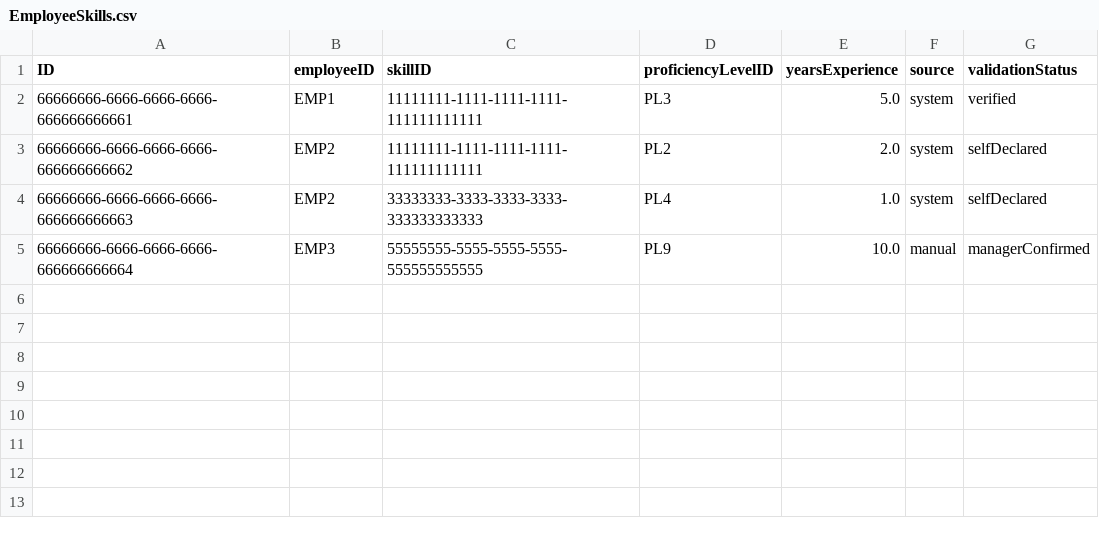
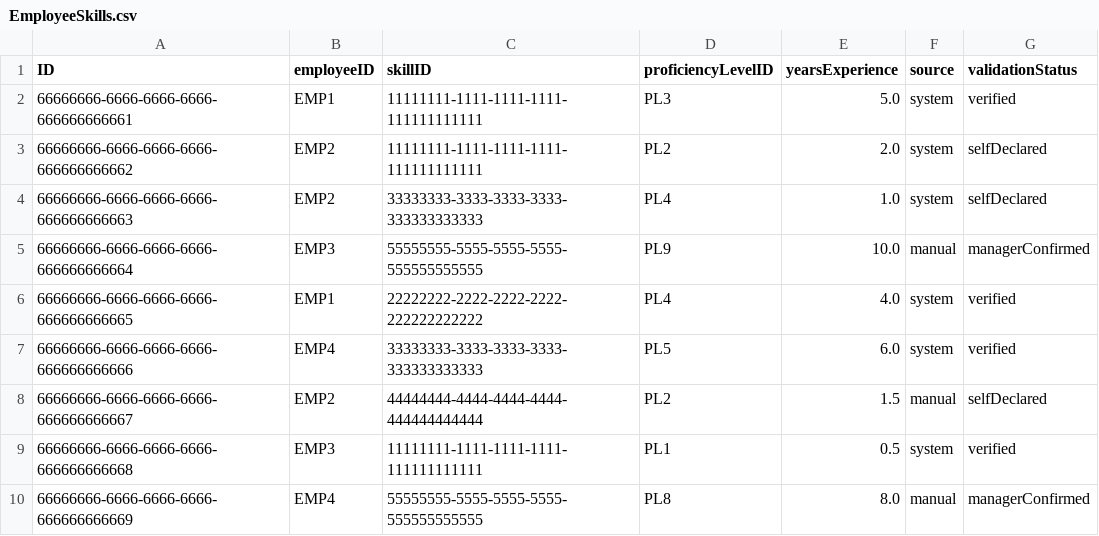
Before and after one commit to MohamedNicer/Skill-Reporting, a CSV file: db/data/EmployeeSkills.csv, drawn as a sheet; the diff names each change by its address in the sheet, - before the commit and + after, or states it on an @@ line.

Commit message:
fix: resolve VEmployeeSkills property error and populate mock data for cards

```diff
--- a/db/data/EmployeeSkills.csv
+++ b/db/data/EmployeeSkills.csv
+row 6: 66666666-6666-6666-6666-666666666665 | EMP1 | 22222222-2222-2222-2222-222222222222 | PL4 | 4.0 | system | verified
+row 7: 66666666-6666-6666-6666-666666666666 | EMP4 | 33333333-3333-3333-3333-333333333333 | PL5 | 6.0 | system | verified
+row 8: 66666666-6666-6666-6666-666666666667 | EMP2 | 44444444-4444-4444-4444-444444444444 | PL2 | 1.5 | manual | selfDeclared
+row 9: 66666666-6666-6666-6666-666666666668 | EMP3 | 11111111-1111-1111-1111-111111111111 | PL1 | 0.5 | system | verified
+row 10: 66666666-6666-6666-6666-666666666669 | EMP4 | 55555555-5555-5555-5555-555555555555 | PL8 | 8.0 | manual | managerConfirmed
```
Also changed, not shown: 4 other files.
